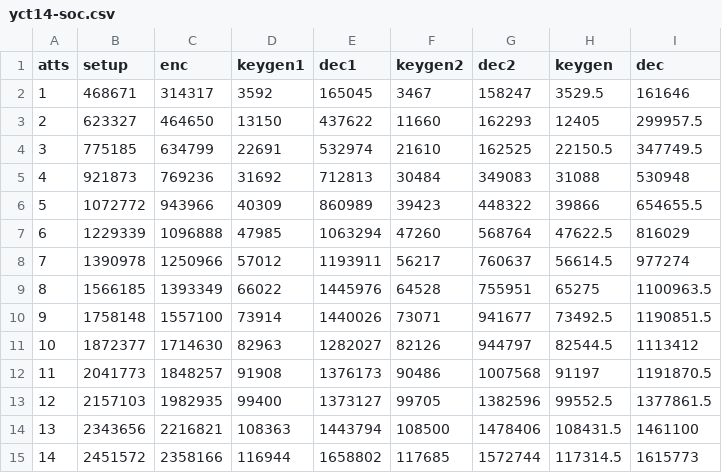
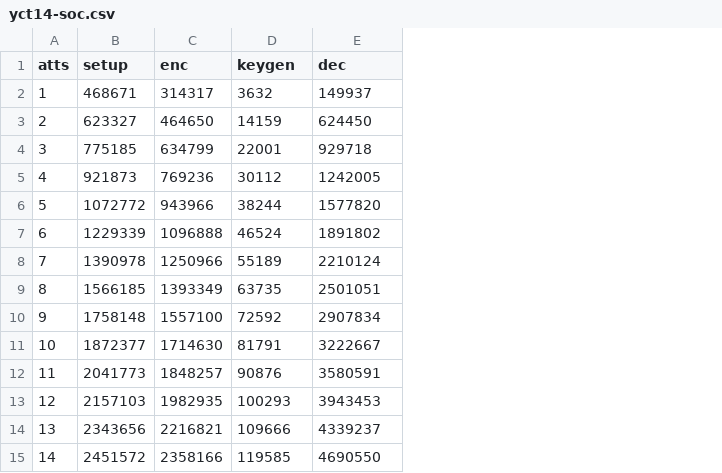
Before and after one commit to dabch/BSc-Thesis-Attribute-Based-Encryption, a CSV file: thesis/data/yct14-soc.csv, drawn as a sheet; only a part is shown; removed rows and columns are numbered as before the commit, all else as after; the diff covers the shown part only; the diff names each change by its address in the sheet, - before the commit and + after, or states it on an @@ line.

```diff
--- a/thesis/data/yct14-soc.csv
+++ b/thesis/data/yct14-soc.csv
-column D (keygen1), rows 2-15: 3592 | 13150 | 22691 | 31692 | 40309 | 47985 | 57012 | 66022 | 73914 | 82963 | 91908 | 99400 | 108363 | 116944
-column E (dec1), rows 2-15: 165045 | 437622 | 532974 | 712813 | 860989 | 1063294 | 1193911 | 1445976 | 1440026 | 1282027 | 1376173 | 1373127 | 1443794 | 1658802
-column F (keygen2), rows 2-15: 3467 | 11660 | 21610 | 30484 | 39423 | 47260 | 56217 | 64528 | 73071 | 82126 | 90486 | 99705 | 108500 | 117685
-column G (dec2), rows 2-15: 158247 | 162293 | 162525 | 349083 | 448322 | 568764 | 760637 | 755951 | 941677 | 944797 | 1007568 | 1382596 | 1478406 | 1572744
-D2 (keygen): 3529.5
+D2 (keygen): 3632
-E2 (dec): 161646
+E2 (dec): 149937
-D3 (keygen): 12405
+D3 (keygen): 14159
-E3 (dec): 299957.5
+E3 (dec): 624450
-D4 (keygen): 22150.5
+D4 (keygen): 22001
-E4 (dec): 347749.5
+E4 (dec): 929718
-D5 (keygen): 31088
+D5 (keygen): 30112
-E5 (dec): 530948
+E5 (dec): 1242005
-D6 (keygen): 39866
+D6 (keygen): 38244
-E6 (dec): 654655.5
+E6 (dec): 1577820
-D7 (keygen): 47622.5
+D7 (keygen): 46524
-E7 (dec): 816029
+E7 (dec): 1891802
-D8 (keygen): 56614.5
+D8 (keygen): 55189
-E8 (dec): 977274
+E8 (dec): 2210124
-D9 (keygen): 65275
+D9 (keygen): 63735
-E9 (dec): 1100963.5
+E9 (dec): 2501051
-D10 (keygen): 73492.5
+D10 (keygen): 72592
-E10 (dec): 1190851.5
+E10 (dec): 2907834
-D11 (keygen): 82544.5
+D11 (keygen): 81791
-E11 (dec): 1113412
+E11 (dec): 3222667
-D12 (keygen): 91197
+D12 (keygen): 90876
-E12 (dec): 1191870.5
+E12 (dec): 3580591
-D13 (keygen): 99552.5
+D13 (keygen): 100293
-E13 (dec): 1377861.5
+E13 (dec): 3943453
-D14 (keygen): 108431.5
+D14 (keygen): 109666
-E14 (dec): 1461100
+E14 (dec): 4339237
-D15 (keygen): 117314.5
+D15 (keygen): 119585
-E15 (dec): 1615773
+E15 (dec): 4690550
```
Also changed, not shown: 32 edited cells elsewhere in this file, 3 other files.
